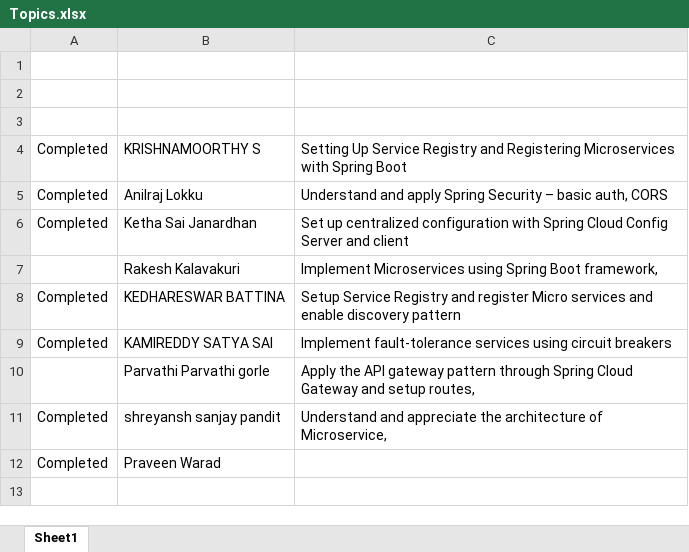
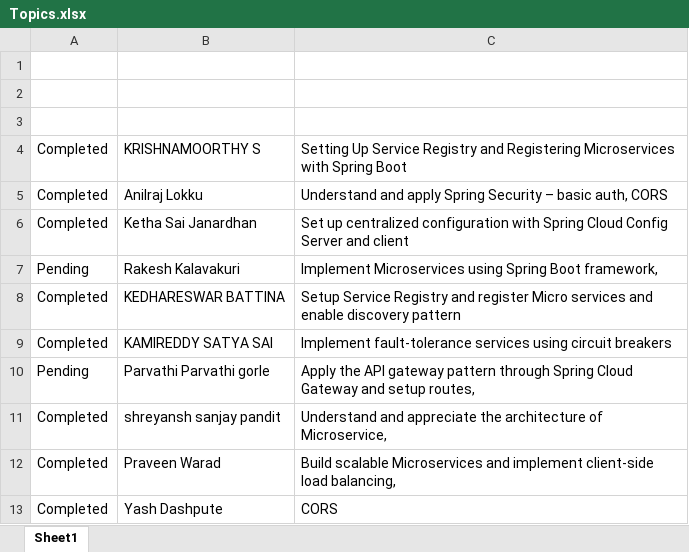
Before and after one commit to jagasia/wipro5, an Excel workbook: Topics.xlsx, sheet Sheet1, drawn as a sheet; values as stored, in another font and other column widths than the file's, no borders; the diff names each change by its address in the sheet, - before the commit and + after, or states it on an @@ line.

```diff
--- a/Topics.xlsx (sheet Sheet1)
+++ b/Topics.xlsx (sheet Sheet1)
-A7: (empty)
+A7: Pending
-A10: (empty)
+A10: Pending
-C12: (empty)
+C12: Build scalable Microservices and implement client-side load balancing,
+row 13: Completed | Yash Dashpute | CORS
```
Also changed, not shown: 3 other files.
